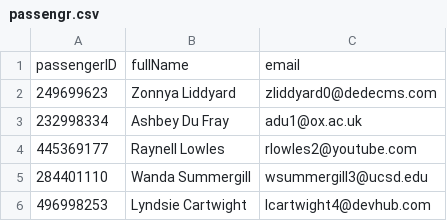
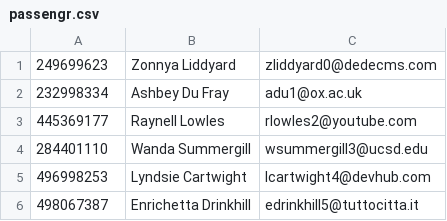
Before and after one commit to MaiEden/DB5785_2552_3859, a CSV file: more/שלב א/passengr.csv, drawn as a sheet; only a part is shown; the shorter side is filled out with more unchanged rows.

Commit message:
pass

```diff
--- a/more/שלב א/passengr.csv
+++ b/more/שלב א/passengr.csv
@@ -1,2 +1 @@
-passengerID,fullName,email
 249699623,Zonnya Liddyard,zliddyard0@dedecms.com
```
